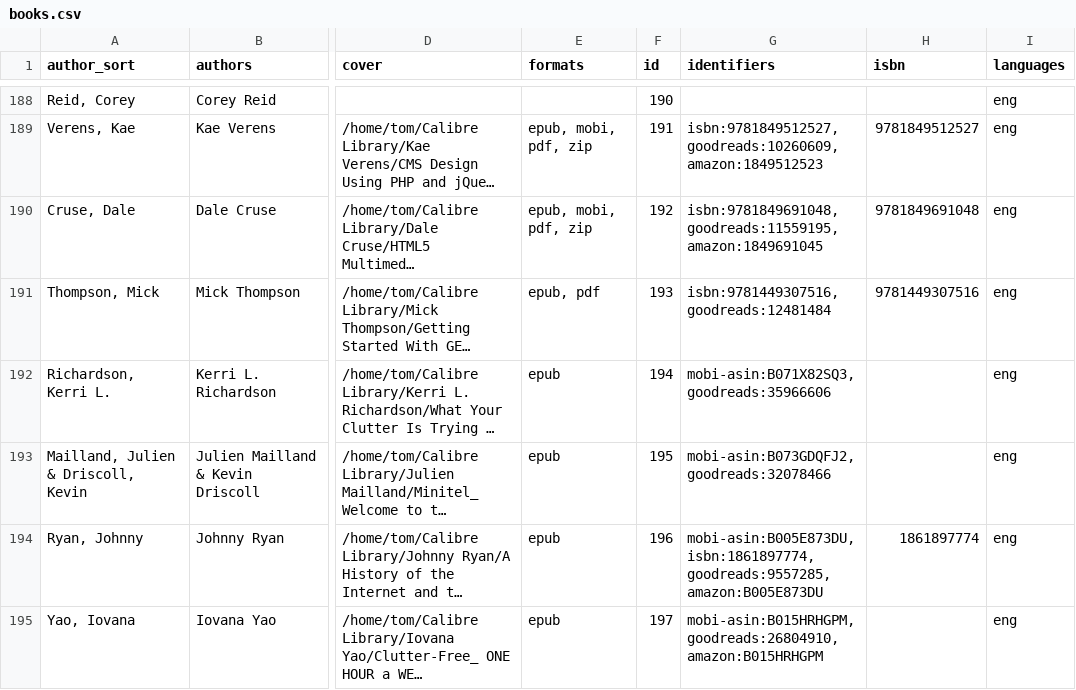
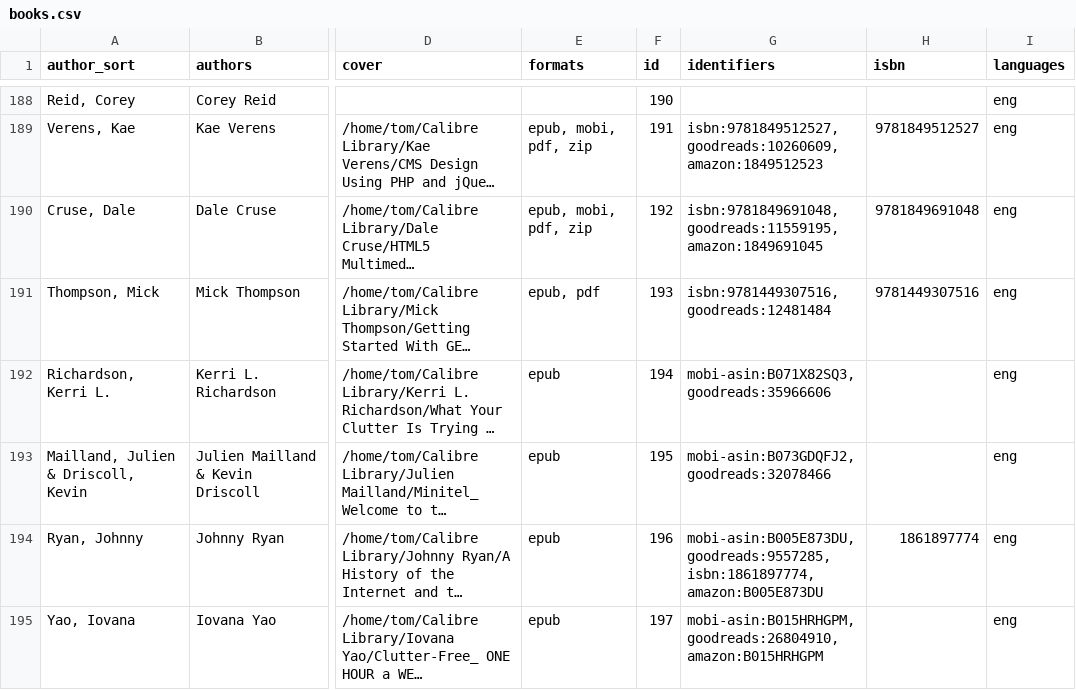
Before and after one commit to tomasparks/website, a CSV file: gobal/_data/books.csv, drawn as a sheet; only a part is shown, gaps mark what is left out; long unchanged cells end in …; the diff covers the shown part only; the diff names each change by its address in the sheet, - before the commit and + after, or states it on an @@ line.

```diff
--- a/gobal/_data/books.csv
+++ b/gobal/_data/books.csv
-G194 (identifiers): mobi-asin:B005E873DU,isbn:1861897774,goodreads:9557285,amazon:B005E873DU
+G194 (identifiers): mobi-asin:B005E873DU,goodreads:9557285,isbn:1861897774,amazon:B005E873DU
```
Also changed, not shown: 24 edited cells elsewhere in this file, 3 other files.
